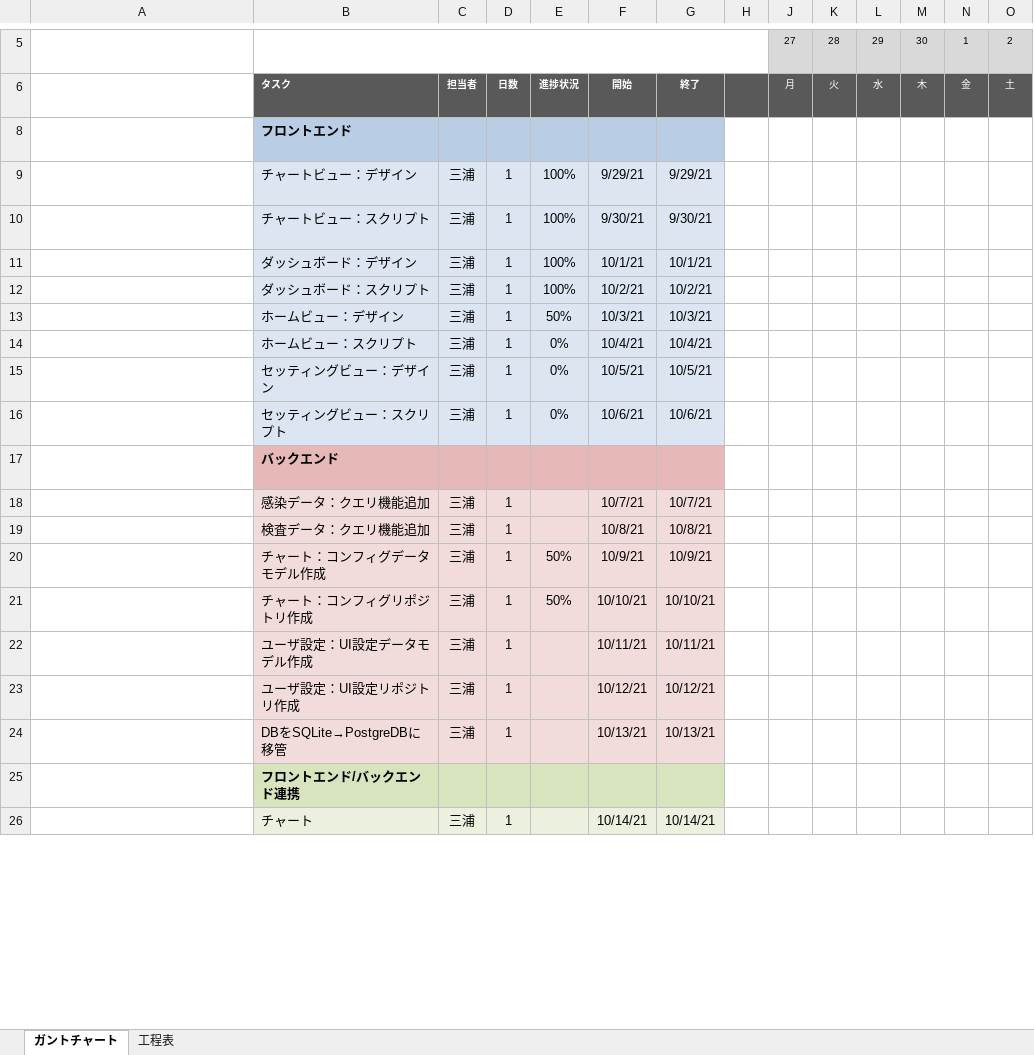
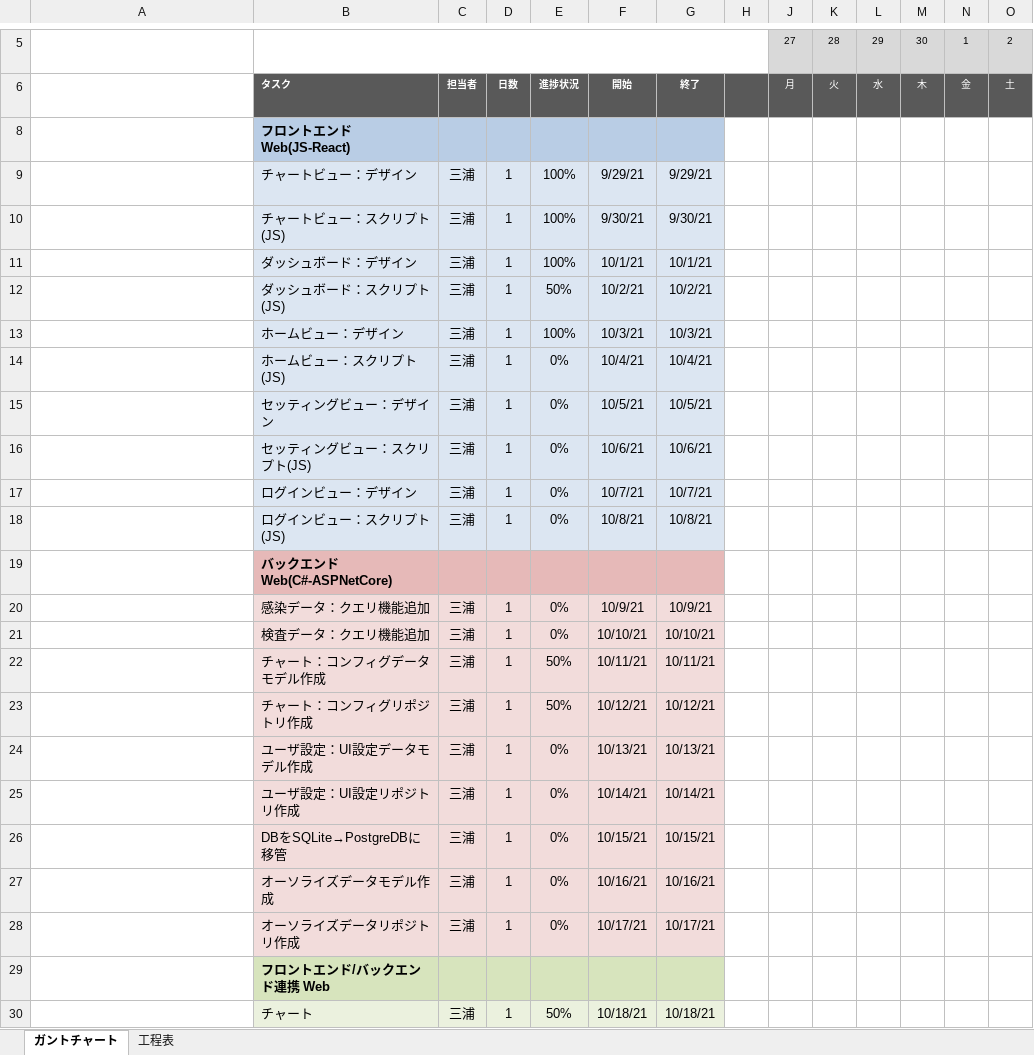
Before and after one commit to hidemuu/CovidReader, an Excel workbook: docs/work_scheduler.xlsx, sheet ガントチャート, drawn as a sheet; only a part is shown, gaps mark what is left out; long unchanged cells end in …; values as stored, in another font and other column widths than the file's, no borders; conditional formats not drawn; addresses are those after the commit; rows hold the shown columns only; the diff covers the shown part only; the diff names each change by its address in the sheet, - before the commit and + after, or states it on an @@ line.

```diff
--- a/docs/work_scheduler.xlsx (sheet ガントチャート)
+++ b/docs/work_scheduler.xlsx (sheet ガントチャート)
-B8: フロントエンド
+B8: フロントエンド Web(JS-React)
-B10: チャートビュー：スクリプト
+B10: チャートビュー：スクリプト(JS)
-B12: ダッシュボード：スクリプト
+B12: ダッシュボード：スクリプト(JS)
-E12: 100%
+E12: 50%
-E13: 50%
+E13: 100%
-B14: ホームビュー：スクリプト
+B14: ホームビュー：スクリプト(JS)
-B16: セッティングビュー：スクリプト
+B16: セッティングビュー：スクリプト(JS)
+row 17:  | ログインビュー：デザイン | 三浦 | 1 | 0% | 10/7/21 | 10/7/21
+row 18:  | ログインビュー：スクリプト(JS) | 三浦 | 1 | 0% | 10/8/21 | 10/8/21
-B19: バックエンド
+B19: バックエンド Web(C#-ASPNetCore)
-E20:E21: (empty)
+E20:E21: 0%
-F20: 10/7/21
+F20: 10/9/21
-G20: 10/7/21
+G20: 10/9/21
-F21: 10/8/21
+F21: 10/10/21
-G21: 10/8/21
+G21: 10/10/21
-F22: 10/9/21
+F22: 10/11/21
-G22: 10/9/21
+G22: 10/11/21
-F23: 10/10/21
+F23: 10/12/21
-G23: 10/10/21
+G23: 10/12/21
-E24:E26: (empty)
+E24:E26: 0%
-F24: 10/11/21
+F24: 10/13/21
-G24: 10/11/21
+G24: 10/13/21
-F25: 10/12/21
+F25: 10/14/21
-G25: 10/12/21
+G25: 10/14/21
-F26: 10/13/21
+F26: 10/15/21
-G26: 10/13/21
+G26: 10/15/21
+row 27:  | オーソライズデータモデル作成 | 三浦 | 1 | 0% | 10/16/21 | 10/16/21
+row 28:  | オーソライズデータリポジトリ作成 | 三浦 | 1 | 0% | 10/17/21 | 10/17/21
-B29: フロントエンド/バックエンド連携
+B29: フロントエンド/バックエンド連携 Web
-E30: (empty)
+E30: 50%
-F30: 10/14/21
+F30: 10/18/21
-G30: 10/14/21
+G30: 10/18/21
```
Also changed, not shown: 17 added rows, 1 removed row, 29 edited cells and cell formats elsewhere in this sheet, hidden cells, 49 other files.
